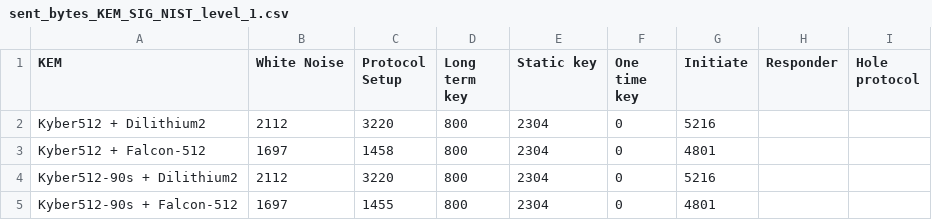
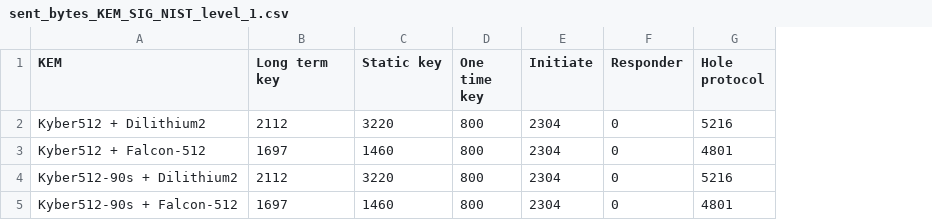
Before and after one commit to Dergawi/Post-Quantum-X3DH-Benchmarks, a CSV file: results/KEM_SIG/sent_bytes_KEM_SIG_NIST_level_1.csv, drawn as a sheet; removed rows and columns are numbered as before the commit, all else as after; the diff names each change by its address in the sheet, - before the commit and + after, or states it on an @@ line.

```diff
--- a/results/KEM_SIG/sent_bytes_KEM_SIG_NIST_level_1.csv
+++ b/results/KEM_SIG/sent_bytes_KEM_SIG_NIST_level_1.csv
-column C (Protocol Setup), rows 2-5: 3220 | 1458 | 3220 | 1455
-column D (Long term key), rows 2-5: all 800
-B1: White Noise
+B1: Long term key
-C2 (Static key): 2304
+C2 (Static key): 3220
-D2:D5 (One time key): 0
+D2:D5 (One time key): 800
-E2 (Initiate): 5216
+E2 (Initiate): 2304
-F2:F5 (Responder): (empty)
+F2:F5 (Responder): 0
-G2 (Hole protocol): (empty)
+G2 (Hole protocol): 5216
-C3 (Static key): 2304
+C3 (Static key): 1460
-E3 (Initiate): 4801
+E3 (Initiate): 2304
-G3 (Hole protocol): (empty)
+G3 (Hole protocol): 4801
-C4 (Static key): 2304
+C4 (Static key): 3220
-E4 (Initiate): 5216
+E4 (Initiate): 2304
-G4 (Hole protocol): (empty)
+G4 (Hole protocol): 5216
-C5 (Static key): 2304
+C5 (Static key): 1460
-E5 (Initiate): 4801
+E5 (Initiate): 2304
-G5 (Hole protocol): (empty)
+G5 (Hole protocol): 4801
```
Also changed, not shown: results/KEM_DVS/variance_cycles_KEM_DVS_NIST_level_1.csv, results/KEM_SIG/stored_bytes_KEM_SIG_NIST_level_1.csv, 20 other files.
